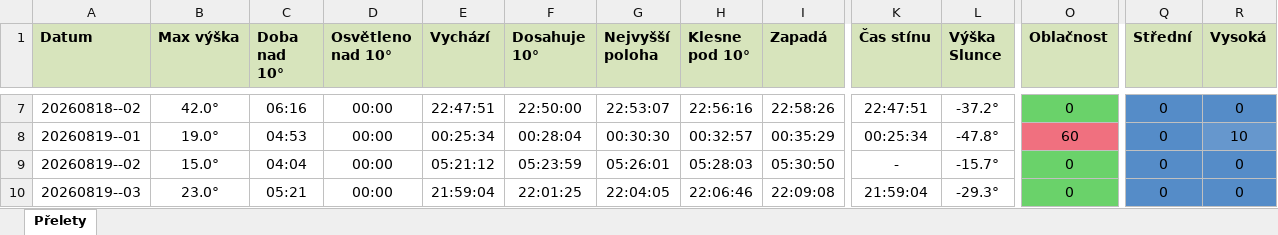
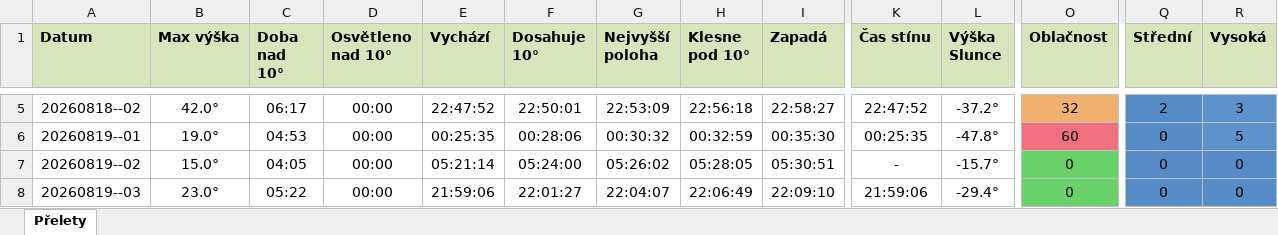
Before and after one commit to LASAR-DoSpace/LASARsat-Transit-Table, an Excel workbook: output/Izana.xlsx, sheet Přelety, drawn as a sheet; only a part is shown, gaps mark what is left out; values as stored, in another font and other column widths than the file's, no borders; conditional formats not drawn; addresses are those after the commit; the diff covers the shown part only; the diff names each change by its address in the sheet, - before the commit and + after, or states it on an @@ line.

```diff
--- a/output/Izana.xlsx (sheet Přelety)
+++ b/output/Izana.xlsx (sheet Přelety)
-C5 (Doba nad 10°): 06:16
+C5 (Doba nad 10°): 06:17
-E5 (Vychází): 22:47:51
+E5 (Vychází): 22:47:52
-F5 (Dosahuje 10°): 22:50:00
+F5 (Dosahuje 10°): 22:50:01
-G5 (Nejvyšší poloha): 22:53:07
+G5 (Nejvyšší poloha): 22:53:09
-H5 (Klesne pod 10°): 22:56:16
+H5 (Klesne pod 10°): 22:56:18
-I5 (Zapadá): 22:58:26
+I5 (Zapadá): 22:58:27
-K5 (Čas stínu): 22:47:51
+K5 (Čas stínu): 22:47:52
-O5 (Oblačnost): 0
+O5 (Oblačnost): 32
-O5 fill: #6AD26A
+O5 fill: #F0B070
-Q5 (Střední): 0
+Q5 (Střední): 2
-R5 (Vysoká): 0
+R5 (Vysoká): 3
-E6 (Vychází): 00:25:34
+E6 (Vychází): 00:25:35
-F6 (Dosahuje 10°): 00:28:04
+F6 (Dosahuje 10°): 00:28:06
-G6 (Nejvyšší poloha): 00:30:30
+G6 (Nejvyšší poloha): 00:30:32
-H6 (Klesne pod 10°): 00:32:57
+H6 (Klesne pod 10°): 00:32:59
-I6 (Zapadá): 00:35:29
+I6 (Zapadá): 00:35:30
-K6 (Čas stínu): 00:25:34
+K6 (Čas stínu): 00:25:35
-R6 (Vysoká): 10
+R6 (Vysoká): 5
-C7 (Doba nad 10°): 04:04
+C7 (Doba nad 10°): 04:05
-E7 (Vychází): 05:21:12
+E7 (Vychází): 05:21:14
-F7 (Dosahuje 10°): 05:23:59
+F7 (Dosahuje 10°): 05:24:00
-G7 (Nejvyšší poloha): 05:26:01
+G7 (Nejvyšší poloha): 05:26:02
-H7 (Klesne pod 10°): 05:28:03
+H7 (Klesne pod 10°): 05:28:05
-I7 (Zapadá): 05:30:50
+I7 (Zapadá): 05:30:51
-C8 (Doba nad 10°): 05:21
+C8 (Doba nad 10°): 05:22
-E8 (Vychází): 21:59:04
+E8 (Vychází): 21:59:06
-F8 (Dosahuje 10°): 22:01:25
+F8 (Dosahuje 10°): 22:01:27
-G8 (Nejvyšší poloha): 22:04:05
+G8 (Nejvyšší poloha): 22:04:07
-H8 (Klesne pod 10°): 22:06:46
+H8 (Klesne pod 10°): 22:06:49
-I8 (Zapadá): 22:09:08
+I8 (Zapadá): 22:09:10
-K8 (Čas stínu): 21:59:04
+K8 (Čas stínu): 21:59:06
-L8 (Výška Slunce): -29.3°
+L8 (Výška Slunce): -29.4°
```
Also changed, not shown: 4 added rows, 2 removed rows, 103 edited cells and cell formats elsewhere in this sheet, output/HaP_Teplice.xlsx, 2 other files.
